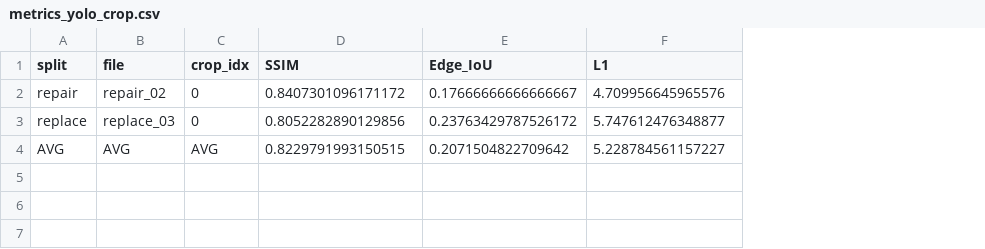
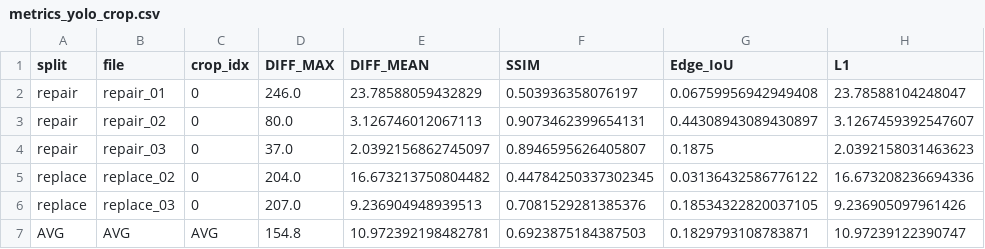
Before and after one commit to kyeongha-git/Crop-for-Trust, a CSV file: metrics/annotation_cleaner/metrics_yolo_crop.csv, drawn as a sheet; addresses are those after the commit; the diff names each change by its address in the sheet, - before the commit and + after, or states it on an @@ line.

Commit message:
resolve annotation evaluate

```diff
--- a/metrics/annotation_cleaner/metrics_yolo_crop.csv
+++ b/metrics/annotation_cleaner/metrics_yolo_crop.csv
+column D (DIFF_MAX), row 3: 80.0; rows 6-7: 207.0 | 154.8
+column E (DIFF_MEAN), row 3: 3.126746012067113; rows 6-7: 9.236904948939513 | 10.972392198482781
+row 2: repair | repair_01 | 0 | 246.0 | 23.78588059432829 | 0.503936358076197 | 0.06759956942949408 | 23.78588104248047
-F3 (SSIM): 0.8407301096171172
+F3 (SSIM): 0.9073462399654131
-G3 (Edge_IoU): 0.17666666666666667
+G3 (Edge_IoU): 0.44308943089430897
-H3 (L1): 4.709956645965576
+H3 (L1): 3.1267459392547607
+row 4: repair | repair_03 | 0 | 37.0 | 2.0392156862745097 | 0.8946595626405807 | 0.1875 | 2.0392158031463623
+row 5: replace | replace_02 | 0 | 204.0 | 16.673213750804482 | 0.44784250337302345 | 0.03136432586776122 | 16.673208236694336
-F6 (SSIM): 0.8052282890129856
+F6 (SSIM): 0.7081529281385376
-G6 (Edge_IoU): 0.23763429787526172
+G6 (Edge_IoU): 0.18534322820037105
-H6 (L1): 5.747612476348877
+H6 (L1): 9.236905097961426
-F7 (SSIM): 0.8229791993150515
+F7 (SSIM): 0.6923875184387503
-G7 (Edge_IoU): 0.2071504822709642
+G7 (Edge_IoU): 0.1829793108783871
-H7 (L1): 5.228784561157227
+H7 (L1): 10.97239122390747
```
Also changed, not shown: metrics/annotation_cleaner/metrics_full_image.csv, 55 other files.
